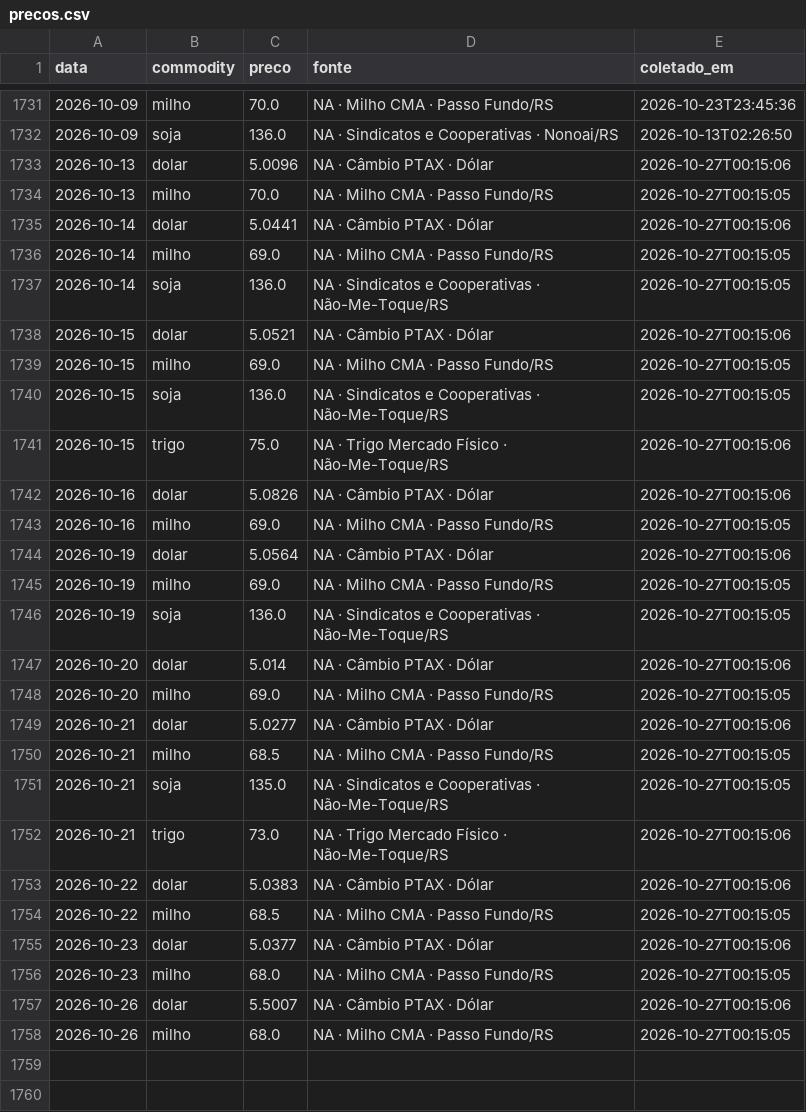
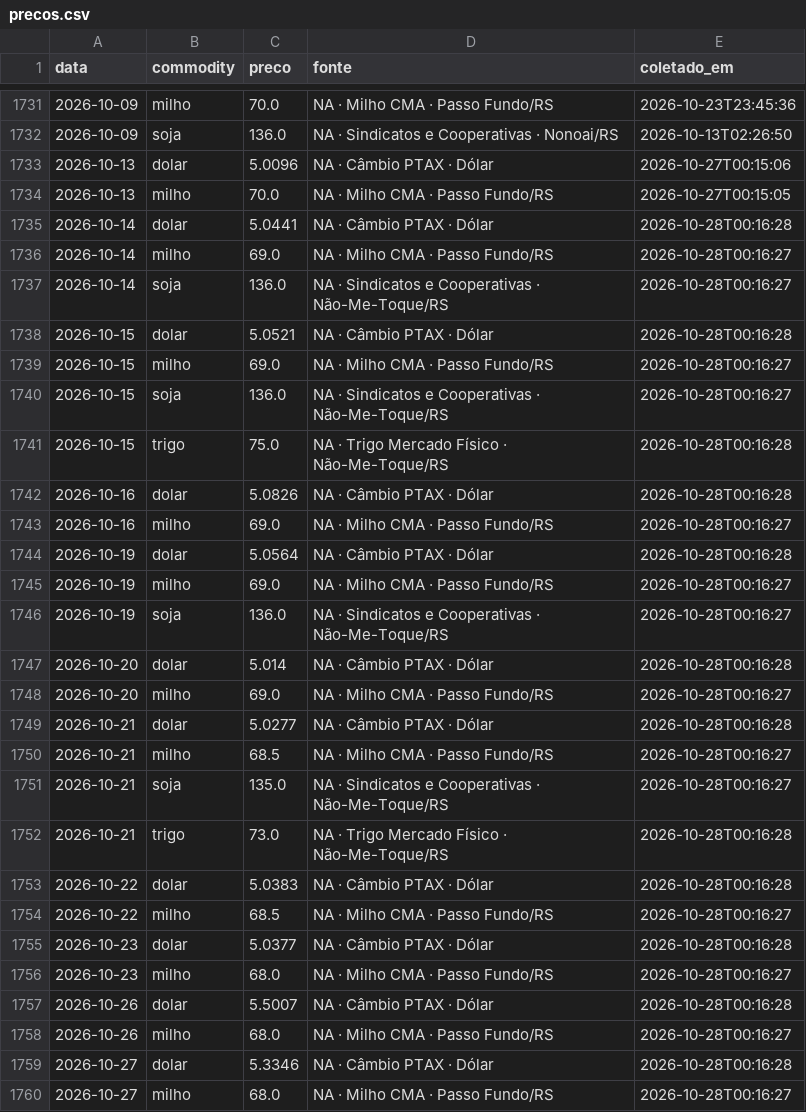
Before and after one commit to henriquereolonpain-sys/-monitor-agro-rs, a CSV file: data/raw/precos.csv, drawn as a sheet; only a part is shown, gaps mark what is left out.

```diff
--- a/data/raw/precos.csv
+++ b/data/raw/precos.csv
@@ -1734,25 +1734,27 @@ data,commodity,preco,fonte,coletado_em
 2026-10-13,milho,70.0,NA · Milho CMA · Passo Fundo/RS,2026-10-27T00:15:05
-2026-10-14,dolar,5.0441,NA · Câmbio PTAX · Dólar,2026-10-27T00:15:06
-2026-10-14,milho,69.0,NA · Milho CMA · Passo Fundo/RS,2026-10-27T00:15:05
-2026-10-14,soja,136.0,NA · Sindicatos e Cooperativas · Não-Me-Toque/RS,2026-10-27T00:15:05
-2026-10-15,dolar,5.0521,NA · Câmbio PTAX · Dólar,2026-10-27T00:15:06
-2026-10-15,milho,69.0,NA · Milho CMA · Passo Fundo/RS,2026-10-27T00:15:05
-2026-10-15,soja,136.0,NA · Sindicatos e Cooperativas · Não-Me-Toque/RS,2026-10-27T00:15:05
-2026-10-15,trigo,75.0,NA · Trigo Mercado Físico · Não-Me-Toque/RS,2026-10-27T00:15:06
-2026-10-16,dolar,5.0826,NA · Câmbio PTAX · Dólar,2026-10-27T00:15:06
-2026-10-16,milho,69.0,NA · Milho CMA · Passo Fundo/RS,2026-10-27T00:15:05
-2026-10-19,dolar,5.0564,NA · Câmbio PTAX · Dólar,2026-10-27T00:15:06
-2026-10-19,milho,69.0,NA · Milho CMA · Passo Fundo/RS,2026-10-27T00:15:05
-2026-10-19,soja,136.0,NA · Sindicatos e Cooperativas · Não-Me-Toque/RS,2026-10-27T00:15:05
-2026-10-20,dolar,5.014,NA · Câmbio PTAX · Dólar,2026-10-27T00:15:06
-2026-10-20,milho,69.0,NA · Milho CMA · Passo Fundo/RS,2026-10-27T00:15:05
-2026-10-21,dolar,5.0277,NA · Câmbio PTAX · Dólar,2026-10-27T00:15:06
-2026-10-21,milho,68.5,NA · Milho CMA · Passo Fundo/RS,2026-10-27T00:15:05
-2026-10-21,soja,135.0,NA · Sindicatos e Cooperativas · Não-Me-Toque/RS,2026-10-27T00:15:05
-2026-10-21,trigo,73.0,NA · Trigo Mercado Físico · Não-Me-Toque/RS,2026-10-27T00:15:06
-2026-10-22,dolar,5.0383,NA · Câmbio PTAX · Dólar,2026-10-27T00:15:06
-2026-10-22,milho,68.5,NA · Milho CMA · Passo Fundo/RS,2026-10-27T00:15:05
-2026-10-23,dolar,5.0377,NA · Câmbio PTAX · Dólar,2026-10-27T00:15:06
-2026-10-23,milho,68.0,NA · Milho CMA · Passo Fundo/RS,2026-10-27T00:15:05
-2026-10-26,dolar,5.5007,NA · Câmbio PTAX · Dólar,2026-10-27T00:15:06
-2026-10-26,milho,68.0,NA · Milho CMA · Passo Fundo/RS,2026-10-27T00:15:05
+2026-10-14,dolar,5.0441,NA · Câmbio PTAX · Dólar,2026-10-28T00:16:28
+2026-10-14,milho,69.0,NA · Milho CMA · Passo Fundo/RS,2026-10-28T00:16:27
+2026-10-14,soja,136.0,NA · Sindicatos e Cooperativas · Não-Me-Toque/RS,2026-10-28T00:16:27
+2026-10-15,dolar,5.0521,NA · Câmbio PTAX · Dólar,2026-10-28T00:16:28
+2026-10-15,milho,69.0,NA · Milho CMA · Passo Fundo/RS,2026-10-28T00:16:27
+2026-10-15,soja,136.0,NA · Sindicatos e Cooperativas · Não-Me-Toque/RS,2026-10-28T00:16:27
+2026-10-15,trigo,75.0,NA · Trigo Mercado Físico · Não-Me-Toque/RS,2026-10-28T00:16:28
+2026-10-16,dolar,5.0826,NA · Câmbio PTAX · Dólar,2026-10-28T00:16:28
+2026-10-16,milho,69.0,NA · Milho CMA · Passo Fundo/RS,2026-10-28T00:16:27
+2026-10-19,dolar,5.0564,NA · Câmbio PTAX · Dólar,2026-10-28T00:16:28
+2026-10-19,milho,69.0,NA · Milho CMA · Passo Fundo/RS,2026-10-28T00:16:27
+2026-10-19,soja,136.0,NA · Sindicatos e Cooperativas · Não-Me-Toque/RS,2026-10-28T00:16:27
+2026-10-20,dolar,5.014,NA · Câmbio PTAX · Dólar,2026-10-28T00:16:28
+2026-10-20,milho,69.0,NA · Milho CMA · Passo Fundo/RS,2026-10-28T00:16:27
+2026-10-21,dolar,5.0277,NA · Câmbio PTAX · Dólar,2026-10-28T00:16:28
+2026-10-21,milho,68.5,NA · Milho CMA · Passo Fundo/RS,2026-10-28T00:16:27
+2026-10-21,soja,135.0,NA · Sindicatos e Cooperativas · Não-Me-Toque/RS,2026-10-28T00:16:27
+2026-10-21,trigo,73.0,NA · Trigo Mercado Físico · Não-Me-Toque/RS,2026-10-28T00:16:28
+2026-10-22,dolar,5.0383,NA · Câmbio PTAX · Dólar,2026-10-28T00:16:28
+2026-10-22,milho,68.5,NA · Milho CMA · Passo Fundo/RS,2026-10-28T00:16:27
+2026-10-23,dolar,5.0377,NA · Câmbio PTAX · Dólar,2026-10-28T00:16:28
+2026-10-23,milho,68.0,NA · Milho CMA · Passo Fundo/RS,2026-10-28T00:16:27
+2026-10-26,dolar,5.5007,NA · Câmbio PTAX · Dólar,2026-10-28T00:16:28
+2026-10-26,milho,68.0,NA · Milho CMA · Passo Fundo/RS,2026-10-28T00:16:27
+2026-10-27,dolar,5.3346,NA · Câmbio PTAX · Dólar,2026-10-28T00:16:28
+2026-10-27,milho,68.0,NA · Milho CMA · Passo Fundo/RS,2026-10-28T00:16:27
```
Also changed, not shown: data/processed/serie_completa.csv, data/raw/clima.csv, 2 other files.
